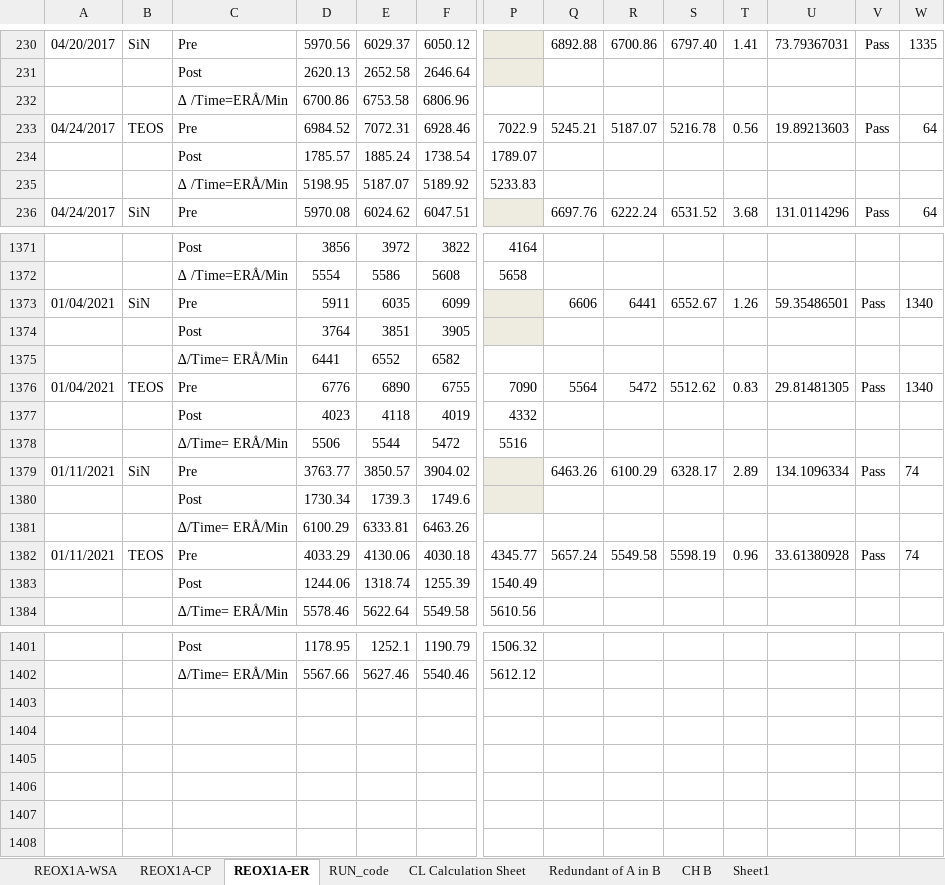
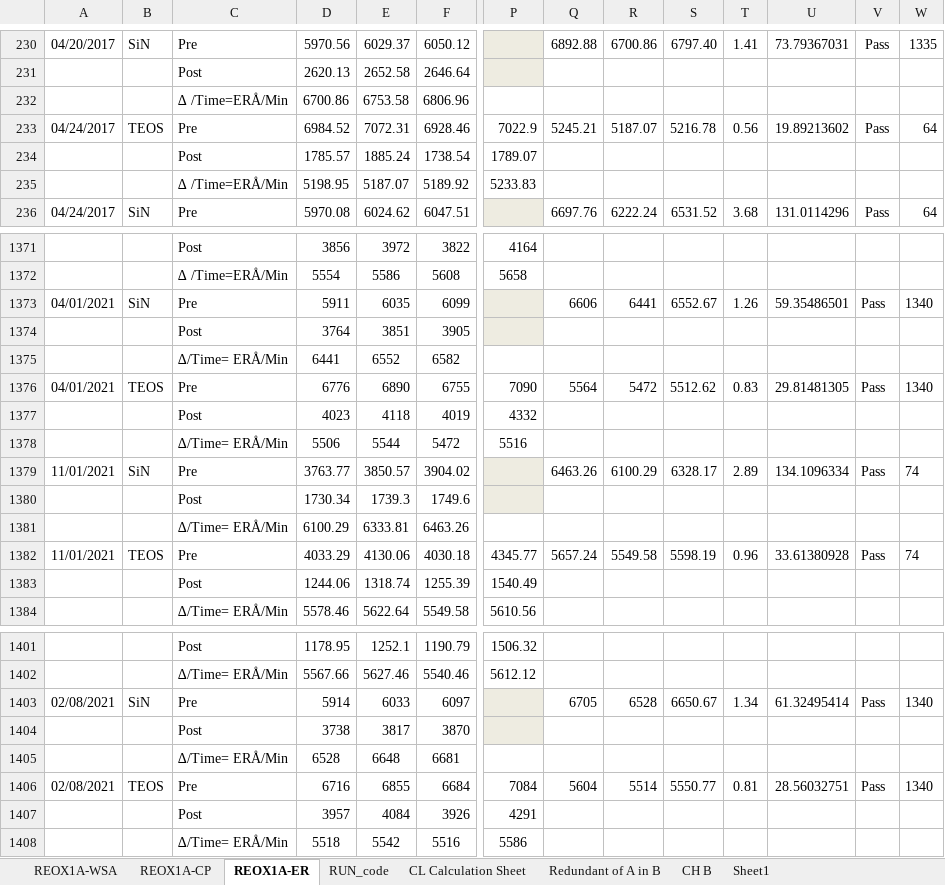
Before and after one commit to abhi3700/AutoPlot, an Excel workbook: examples/dry_etch/CNE02_Ch_A_PAD_NEW_QC_LOG_BOOK/CNE02_Ch_A_PAD_NEW_QC_LOG_BOOK.xlsm, sheet REOX1A-ER, drawn as a sheet; only a part is shown, gaps mark what is left out; values as stored, in another font and other column widths than the file's, no borders; conditional formats not drawn; rows hold the shown columns only; the diff names each change by its address in the sheet, - before the commit and + after, or states it on an @@ line.

Commit message:
REOX1A updated

```diff
--- a/examples/dry_etch/CNE02_Ch_A_PAD_NEW_QC_LOG_BOOK/CNE02_Ch_A_PAD_NEW_QC_LOG_BOOK.xlsm (sheet REOX1A-ER)
+++ b/examples/dry_etch/CNE02_Ch_A_PAD_NEW_QC_LOG_BOOK/CNE02_Ch_A_PAD_NEW_QC_LOG_BOOK.xlsm (sheet REOX1A-ER)
-U233: 19.89213603
+U233: 19.89213602
-A1373: 01/04/2021
+A1373: 04/01/2021
-A1376: 01/04/2021
+A1376: 04/01/2021
-A1379: 01/11/2021
+A1379: 11/01/2021
-A1382: 01/11/2021
+A1382: 11/01/2021
+row 1403: 02/08/2021 | SiN | Pre | 5914 | 6033 | 6097 |  | 6705 | 6528 | 6650.67 | 1.34 | 61.32495414 | Pass | 1340
+row 1404:  |  | Post | 3738 | 3817 | 3870
+row 1405:  |  | ∆/Time= ERÅ/Min | 6528 | 6648 | 6681
+row 1406: 02/08/2021 | TEOS | Pre | 6716 | 6855 | 6684 | 7084 | 5604 | 5514 | 5550.77 | 0.81 | 28.56032751 | Pass | 1340
+row 1407:  |  | Post | 3957 | 4084 | 3926 | 4291
+row 1408:  |  | ∆/Time= ERÅ/Min | 5518 | 5542 | 5516 | 5586
```
Also changed, not shown: sheet REOX1A-CP, charts or pictures, 2 other files.
